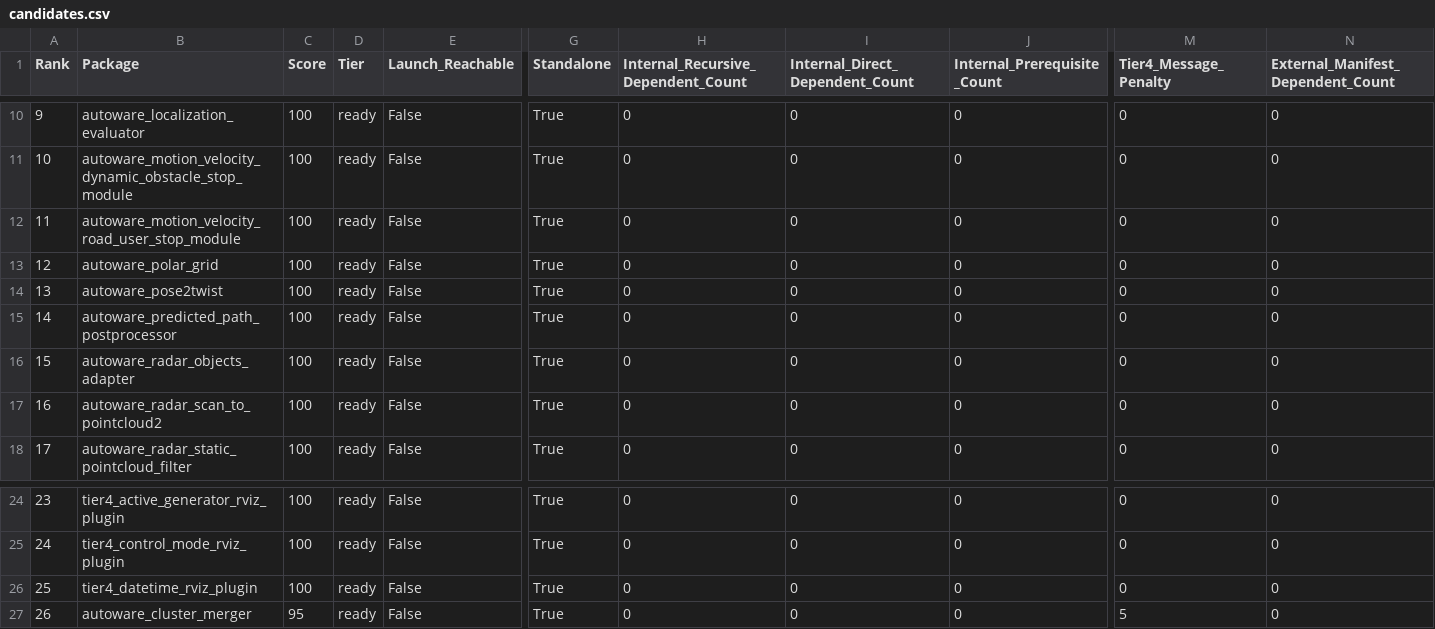
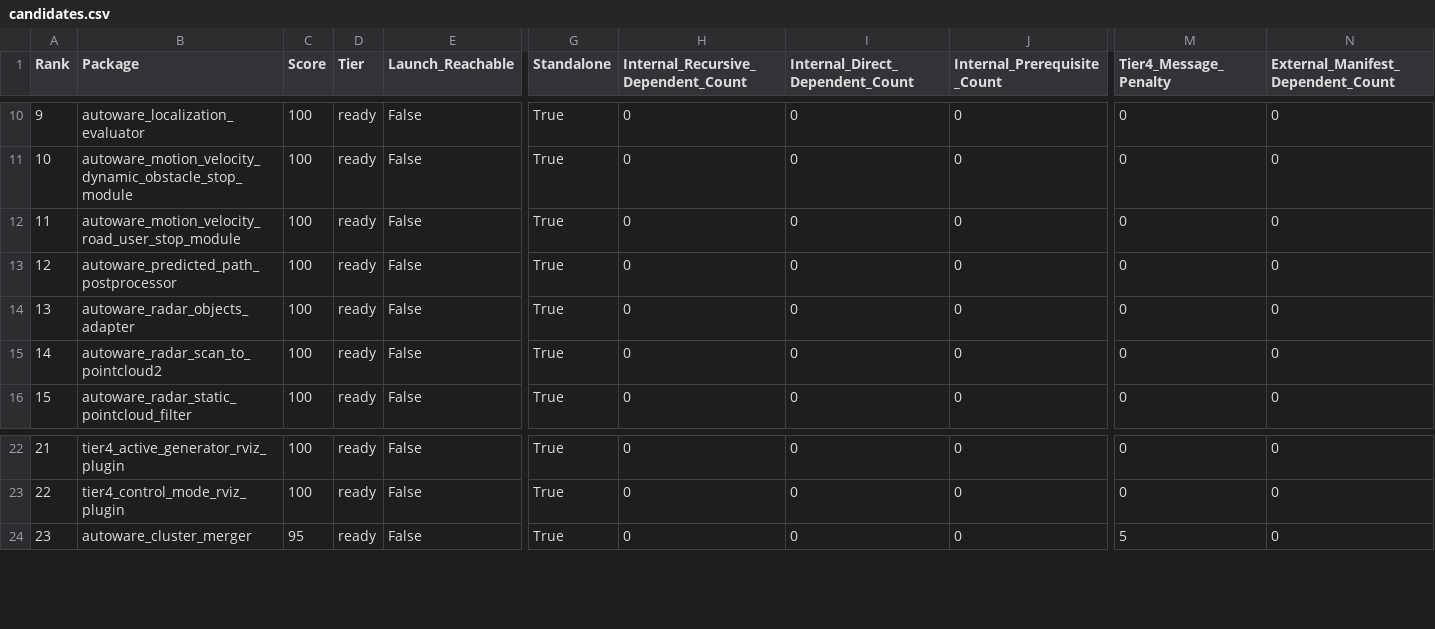
Before and after one commit to xmfcx/universe-dependencies, a CSV file: candidates.csv, drawn as a sheet; only a part is shown, gaps mark what is left out; removed rows and columns are numbered as before the commit, all else as after; rows hold the shown columns only; the diff names each change by its address in the sheet, - before the commit and + after, or states it on an @@ line.

Commit message:
chore(data): refresh candidate snapshot
Signed-off-by: Mete Fatih Cırıt <mfc@autoware.org>

```diff
--- a/candidates.csv
+++ b/candidates.csv
-row 13: 12 | autoware_polar_grid | 100 | ready | False | True | 0 | 0 | 0 | 0 | 0
-row 14: 13 | autoware_pose2twist | 100 | ready | False | True | 0 | 0 | 0 | 0 | 0
@@ column A (Rank) renumbered from row 13 down @@
-row 26: 25 | tier4_datetime_rviz_plugin | 100 | ready | False | True | 0 | 0 | 0 | 0 | 0
```
Also changed, not shown: 1 other file.
